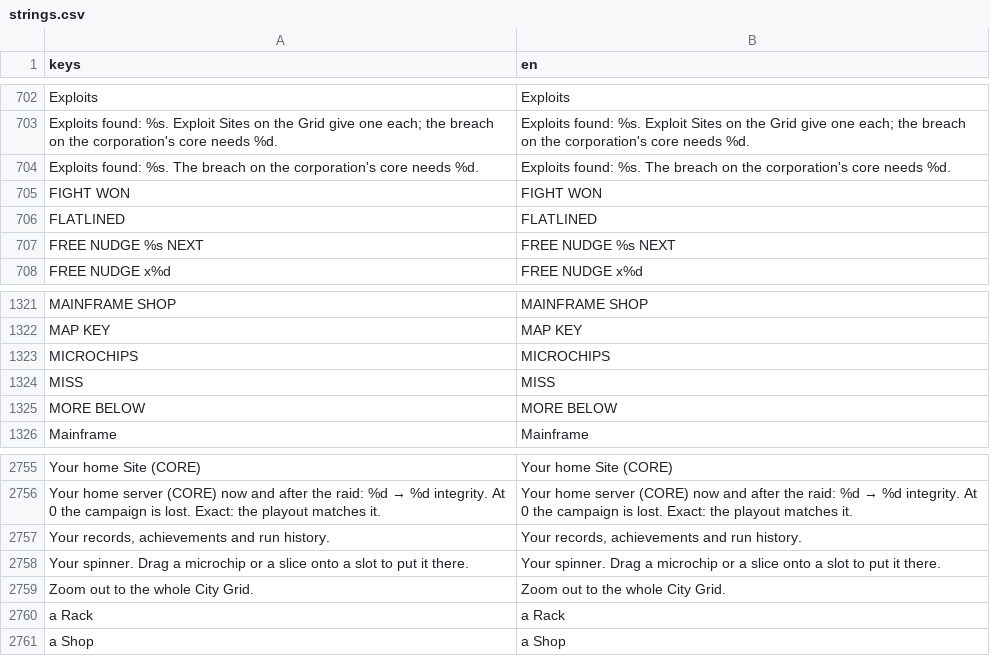
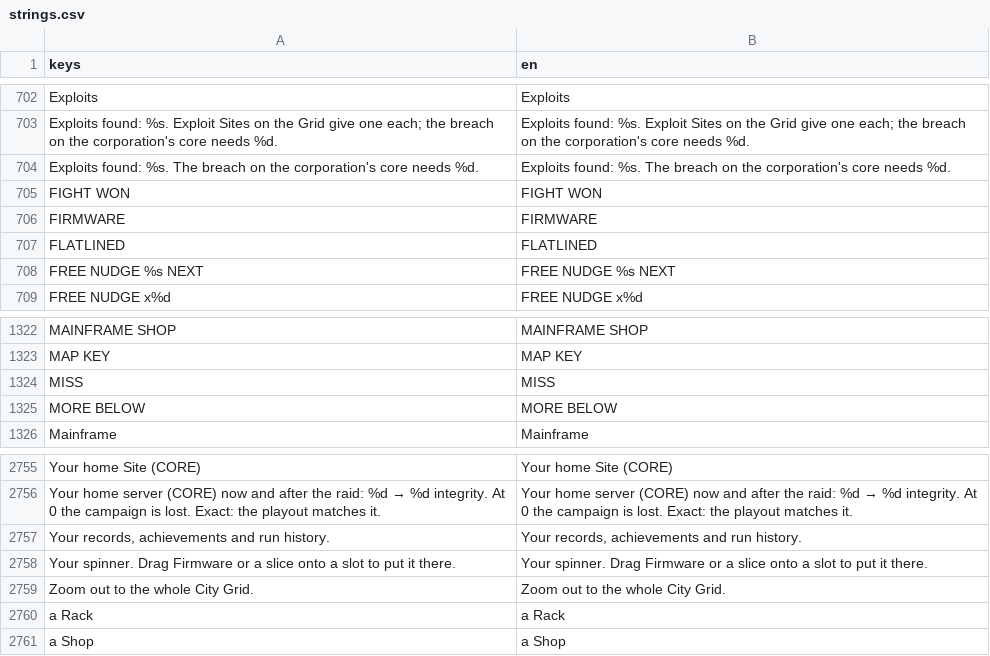
Before and after one commit to Noitues/REBEL_CELL, a CSV file: assets/text/strings.csv, drawn as a sheet; only a part is shown, gaps mark what is left out.

```diff
--- a/assets/text/strings.csv
+++ b/assets/text/strings.csv
@@ -725,2 +725,3 @@ Exploits found: %s. The breach on the corporation's core needs %d.,Exploits foun
 FIGHT WON,FIGHT WON
+FIRMWARE,FIRMWARE
 FLATLINED,FLATLINED
@@ -1344,3 +1345,2 @@ MAINFRAME SHOP,MAINFRAME SHOP
 MAP KEY,MAP KEY
-MICROCHIPS,MICROCHIPS
 MISS,MISS
@@ -2791,3 +2791,3 @@ Your home server (CORE) now and after the raid: %d → %d integrity. At 0 the ca
 "Your records, achievements and run history.","Your records, achievements and run history."
-Your spinner. Drag a microchip or a slice onto a slot to put it there.,Your spinner. Drag a microchip or a slice onto a slot to put it there.
+Your spinner. Drag Firmware or a slice onto a slot to put it there.,Your spinner. Drag Firmware or a slice onto a slot to put it there.
 Zoom out to the whole City Grid.,Zoom out to the whole City Grid.
```
Also changed, not shown: 7 other files.
